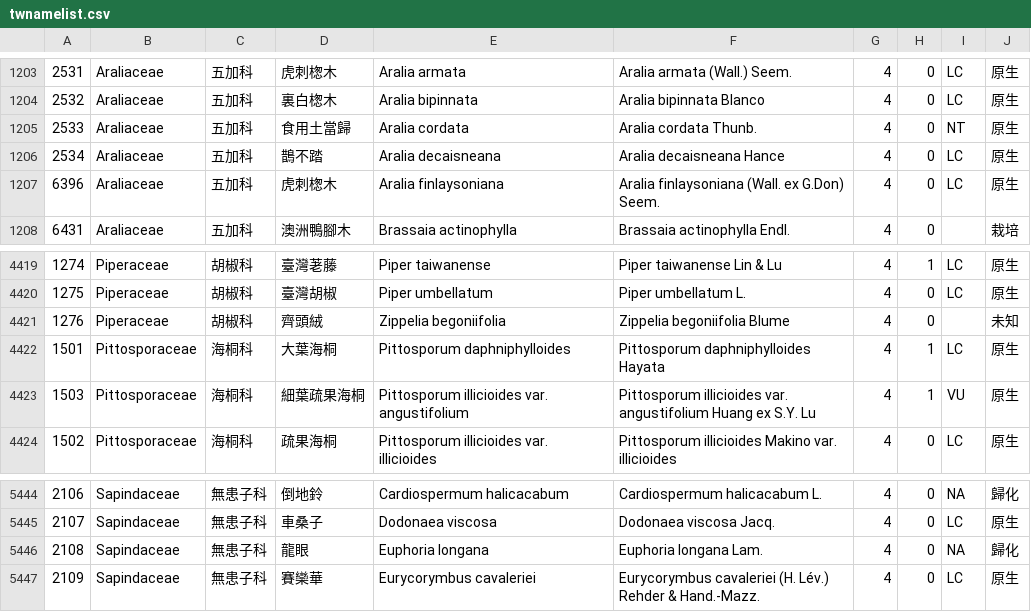
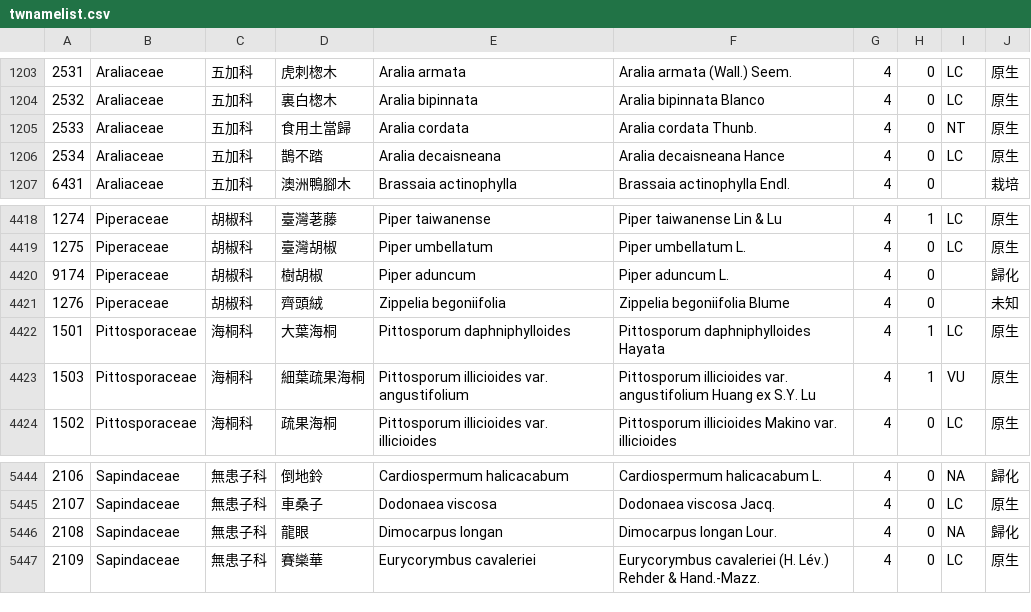
Before and after one commit to TaiBON/checklister, a CSV file: data/twnamelist.csv, drawn as a sheet; only a part is shown, gaps mark what is left out.

```diff
--- a/data/twnamelist.csv
+++ b/data/twnamelist.csv
@@ -1206,3 +1206,2 @@
 2534|Araliaceae|五加科|鵲不踏|Aralia decaisneana|Aralia decaisneana Hance|4|0|LC|原生
-6396|Araliaceae|五加科|虎刺楤木|Aralia finlaysoniana|Aralia finlaysoniana (Wall. ex G.Don) Seem.|4|0|LC|原生
 6431|Araliaceae|五加科|澳洲鴨腳木|Brassaia actinophylla|Brassaia actinophylla Endl.|4|0||栽培
@@ -4420,2 +4419,3 @@
 1275|Piperaceae|胡椒科|臺灣胡椒|Piper umbellatum|Piper umbellatum L.|4|0|LC|原生
+9174|Piperaceae|胡椒科|樹胡椒|Piper aduncum|Piper aduncum L.|4|0||歸化
 1276|Piperaceae|胡椒科|齊頭絨|Zippelia begoniifolia|Zippelia begoniifolia Blume|4|0||未知
@@ -5445,3 +5445,3 @@
 2107|Sapindaceae|無患子科|車桑子|Dodonaea viscosa|Dodonaea viscosa Jacq.|4|0|LC|原生
-2108|Sapindaceae|無患子科|龍眼|Euphoria longana|Euphoria longana Lam.|4|0|NA|歸化
+2108|Sapindaceae|無患子科|龍眼|Dimocarpus longan|Dimocarpus longan Lour.|4|0|NA|歸化
 2109|Sapindaceae|無患子科|賽欒華|Eurycorymbus cavaleriei|Eurycorymbus cavaleriei (H. Lév.) Rehder & Hand.-Mazz.|4|0|LC|原生
```
Also changed, not shown: data/twnamelist_pg.csv, 3 other files.
